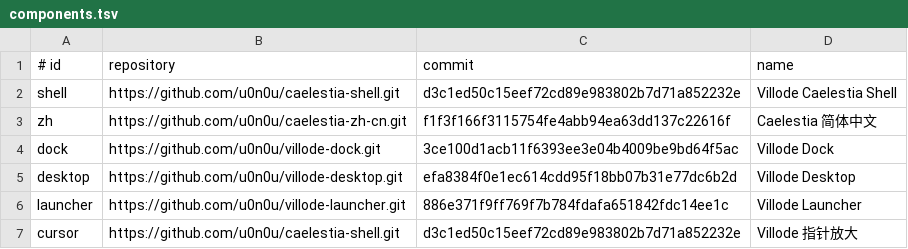
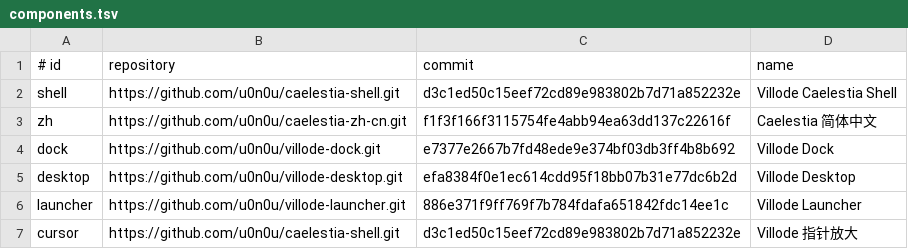
Before and after one commit to u0n0u/villode-caelestia, a TSV file: components.tsv, drawn as a sheet.

Commit message:
chore: lock dock glass menu blur and outside-click dismiss

```diff
--- a/components.tsv
+++ b/components.tsv
@@ -3,3 +3,3 @@ shell	https://github.com/u0n0u/caelestia-shell.git	d3c1ed50c15eef72cd89e983802b7
 zh	https://github.com/u0n0u/caelestia-zh-cn.git	f1f3f166f3115754fe4abb94ea63dd137c22616f	Caelestia 简体中文
-dock	https://github.com/u0n0u/villode-dock.git	3ce100d1acb11f6393ee3e04b4009be9bd64f5ac	Villode Dock
+dock	https://github.com/u0n0u/villode-dock.git	e7377e2667b7fd48ede9e374bf03db3ff4b8b692	Villode Dock
 desktop	https://github.com/u0n0u/villode-desktop.git	efa8384f0e1ec614cdd95f18bb07b31e77dc6b2d	Villode Desktop
```
